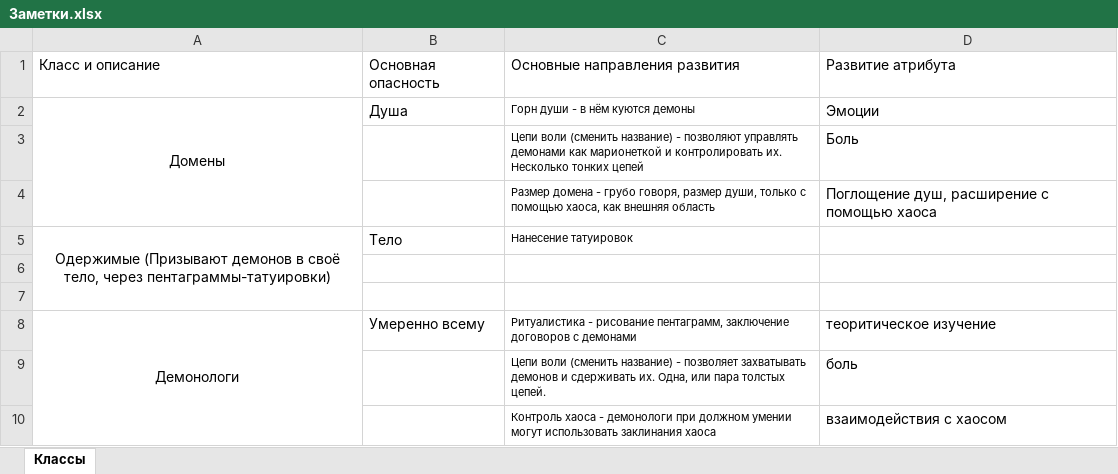
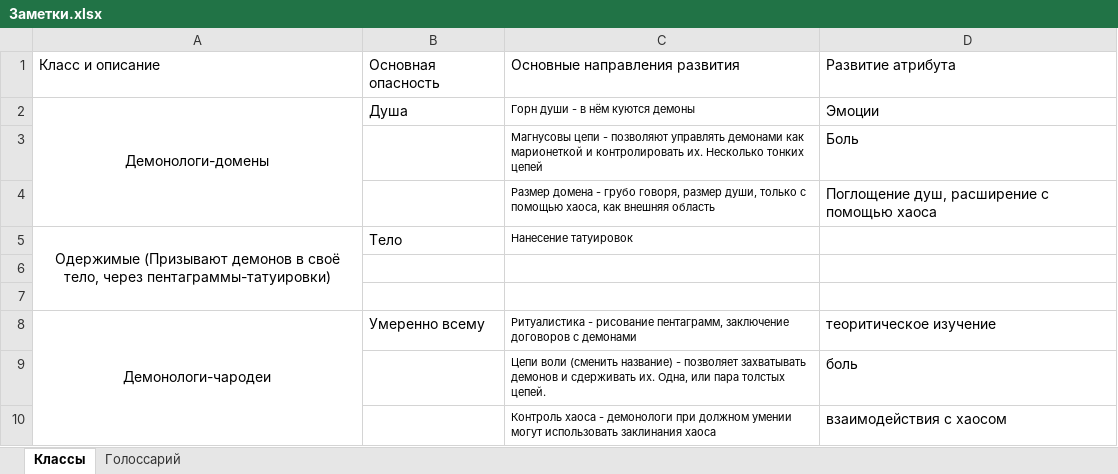
Before and after one commit to garretdrazor/garret, an Excel workbook: Наработки/книги/Заметки.xlsx, sheet Классы, drawn as a sheet; values as stored, in another font and other column widths than the file's, no borders; the diff names each change by its address in the sheet, - before the commit and + after, or states it on an @@ line.

```diff
--- a/Наработки/книги/Заметки.xlsx (sheet Классы)
+++ b/Наработки/книги/Заметки.xlsx (sheet Классы)
+sheet tab: Голоссарий
-A2: Домены
+A2: Демонологи-домены
-C3: Цепи воли (сменить название) - позволяют…
+C3: Магнусовы цепи - позволяют…
-A8: Демонологи
+A8: Демонологи-чародеи
```
Also changed, not shown: 1 other file.
